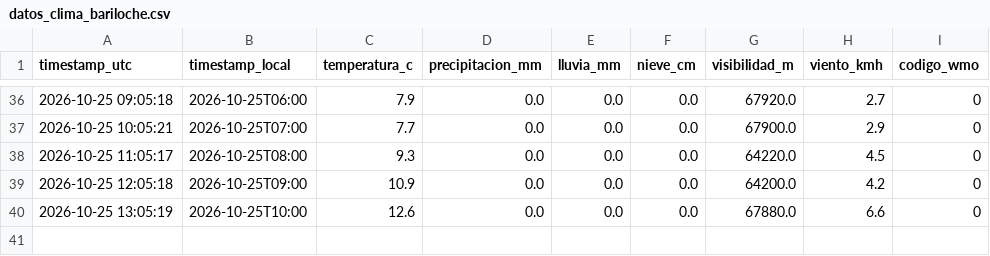
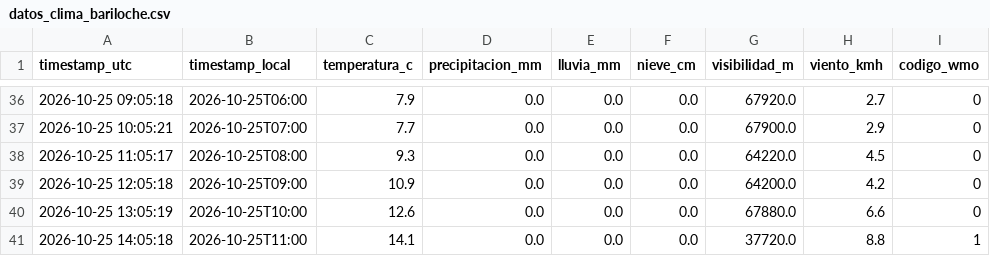
Before and after one commit to Fer-zim/Fer-zim, a CSV file: DS-projects/recolector_wx/datos_clima_bariloche.csv, drawn as a sheet; only a part is shown, gaps mark what is left out; the diff names each change by its address in the sheet, - before the commit and + after, or states it on an @@ line.

```diff
--- a/DS-projects/recolector_wx/datos_clima_bariloche.csv
+++ b/DS-projects/recolector_wx/datos_clima_bariloche.csv
+row 41: 2026-10-25 14:05:18 | 2026-10-25T11:00 | 14.1 | 0.0 | 0.0 | 0.0 | 37720.0 | 8.8 | 1
```
